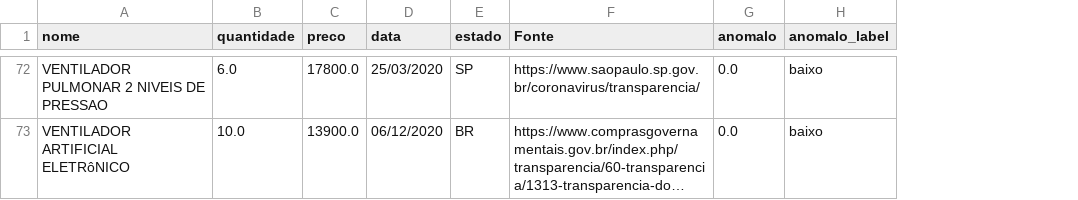
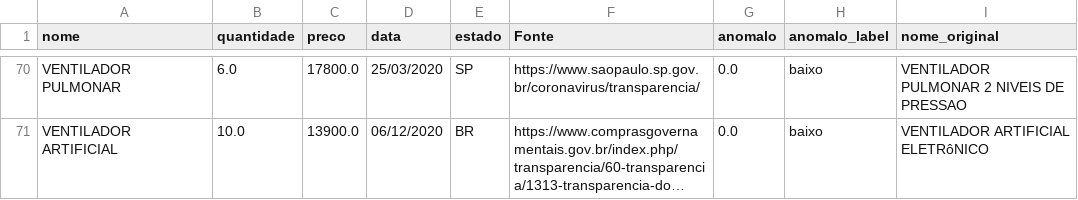
Before and after one commit to Covid404/OSCE, a CSV file: data/predictions.csv, drawn as a sheet; only a part is shown, gaps mark what is left out; long unchanged cells end in …; addresses are those after the commit; the diff covers the shown part only; the diff names each change by its address in the sheet, - before the commit and + after, or states it on an @@ line.

Commit message:
update predictions.csv

```diff
--- a/data/predictions.csv
+++ b/data/predictions.csv
+column I (nome_original), rows 70-71: VENTILADOR PULMONAR 2 NIVEIS DE PRESSAO | VENTILADOR ARTIFICIAL ELETRôNICO
-A70 (nome): VENTILADOR PULMONAR 2 NIVEIS DE PRESSAO
+A70 (nome): VENTILADOR PULMONAR
-A71 (nome): VENTILADOR ARTIFICIAL ELETRôNICO
+A71 (nome): VENTILADOR ARTIFICIAL
```
Also changed, not shown: 2 removed rows and 85 edited cells elsewhere in this file, 3 other files.
